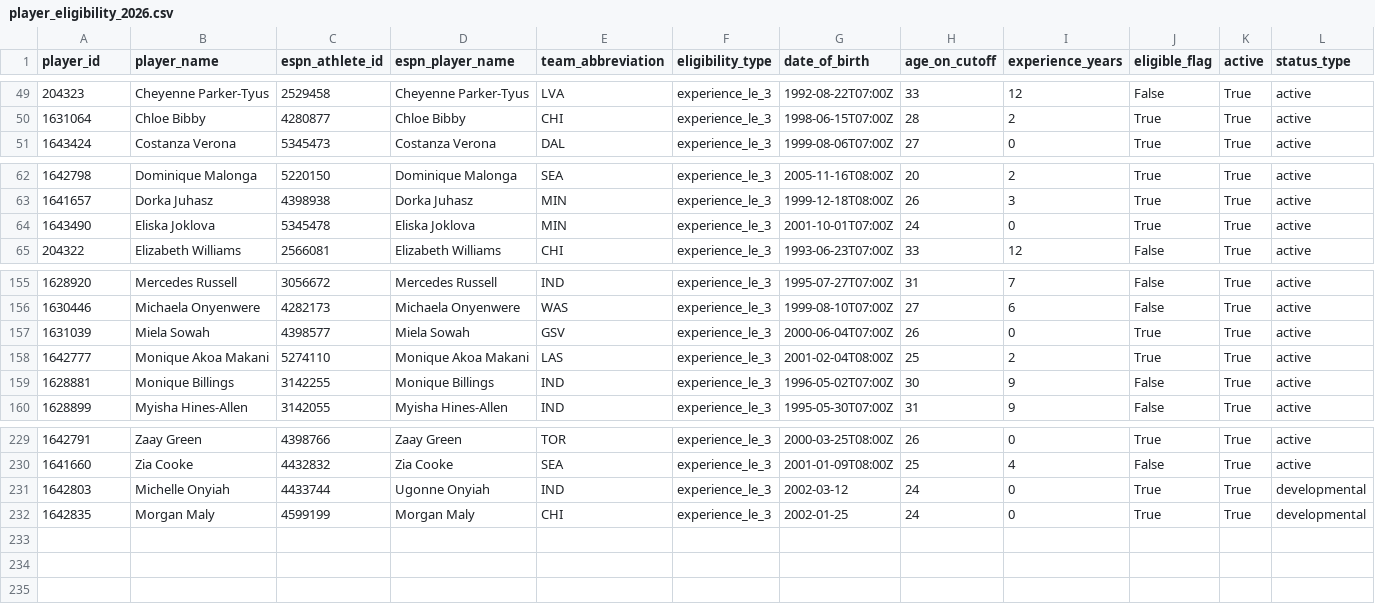
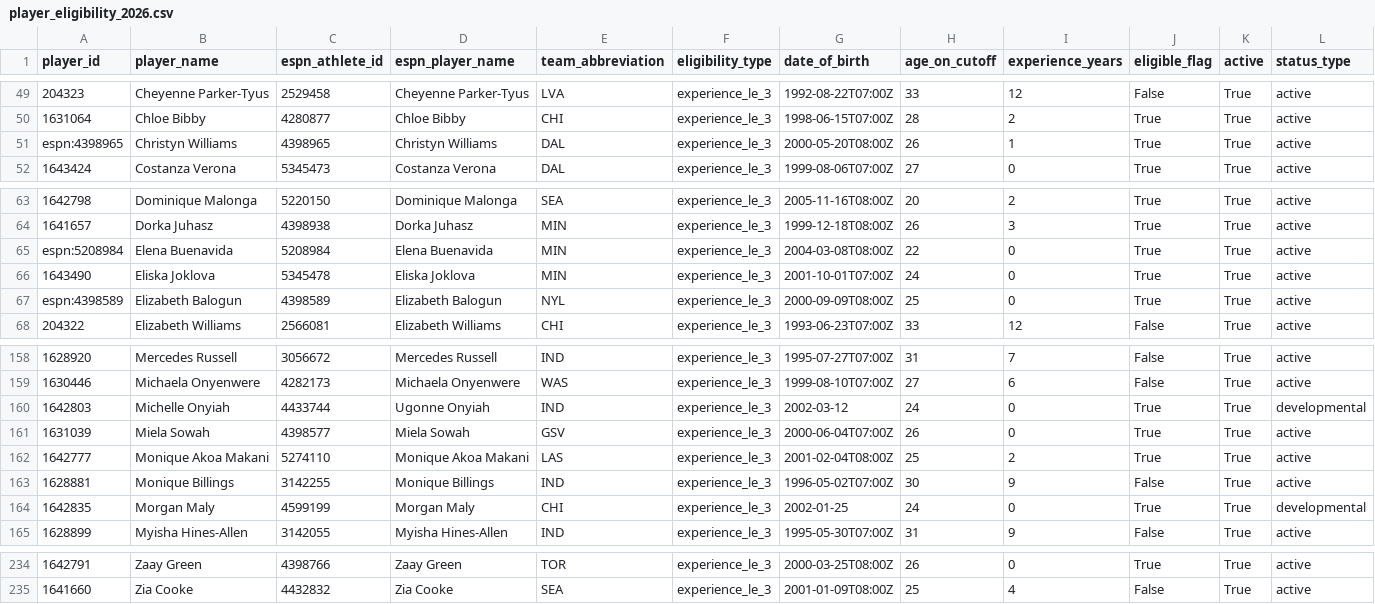
Before and after one commit to kbsmd-sportsmusicdata/wnba-pbpstats-2026-pipeline, a CSV file: analysis/role_fulfillment_matrix/config/player_eligibility_2026.csv, drawn as a sheet; only a part is shown, gaps mark what is left out; rows hold the shown columns only; the diff names each change by its address in the sheet, - before the commit and + after, or states it on an @@ line.

```diff
--- a/analysis/role_fulfillment_matrix/config/player_eligibility_2026.csv
+++ b/analysis/role_fulfillment_matrix/config/player_eligibility_2026.csv
+row 51: espn:4398965 | Christyn Williams | 4398965 | Christyn Williams | DAL | experience_le_3 | 2000-05-20T08:00Z | 26 | 1 | True | True | active
+row 65: espn:5208984 | Elena Buenavida | 5208984 | Elena Buenavida | MIN | experience_le_3 | 2004-03-08T08:00Z | 22 | 0 | True | True | active
+row 67: espn:4398589 | Elizabeth Balogun | 4398589 | Elizabeth Balogun | NYL | experience_le_3 | 2000-09-09T08:00Z | 25 | 0 | True | True | active
@@ row 231 moved to row 160: 1642803 @@
@@ row 232 moved to row 164: 1642835 @@
```
Also changed, not shown: analysis/role_fulfillment_matrix/data/review/live_adapter_validation/pbpstats_data_quality_checks.csv, analysis/role_fulfillment_matrix/data/review/player_identity_crosswalk_2026.csv, 30 other files.
